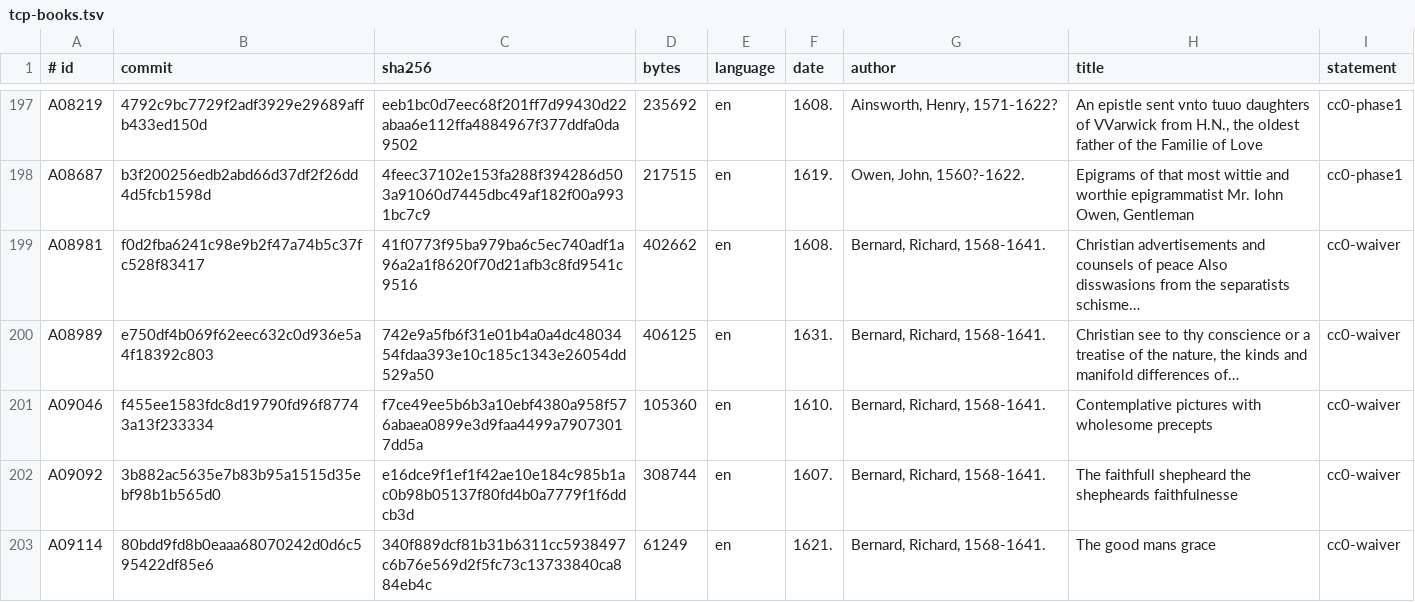
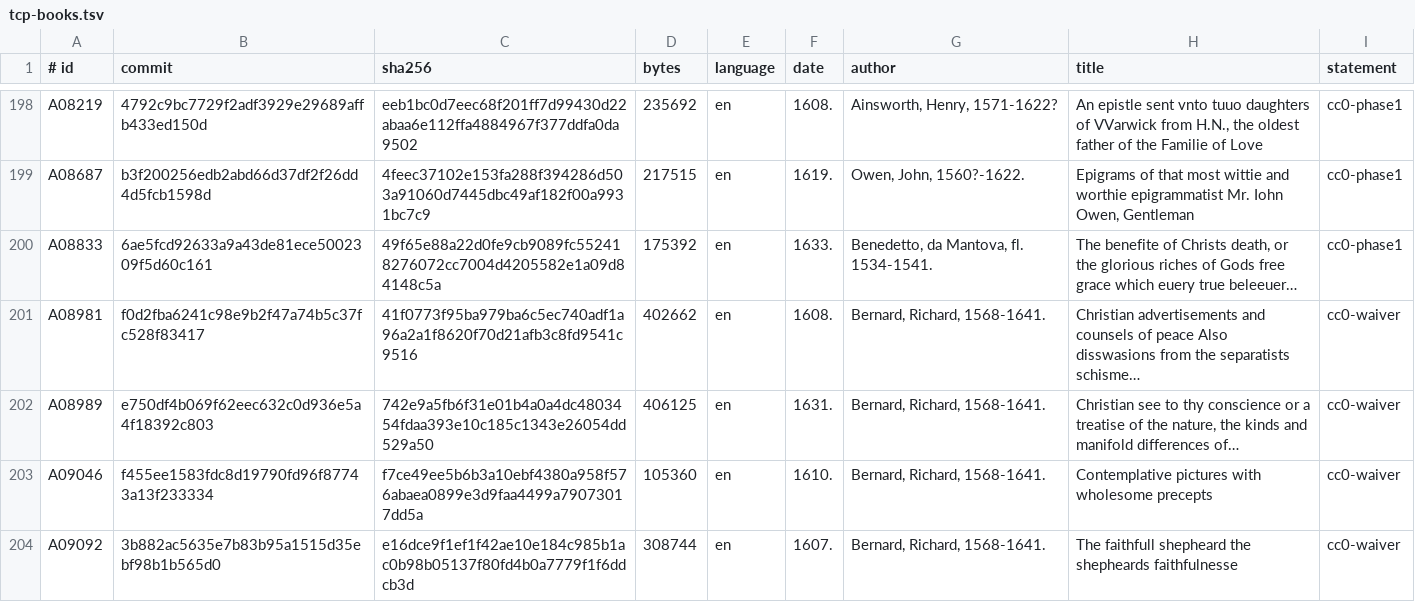
Before and after one commit to inhesrom/openbiblesoftware, a TSV file: crates/engine/data/collections/tcp-books.tsv, drawn as a sheet; only a part is shown, gaps mark what is left out; the shorter side is filled out with more unchanged rows; the diff covers the shown part only; the diff names each change by its address in the sheet, - before the commit and + after, or states it on an @@ line.

```diff
--- a/crates/engine/data/collections/tcp-books.tsv
+++ b/crates/engine/data/collections/tcp-books.tsv
+row 200: A08833 | 6ae5fcd92633a9a43de81ece5002309f5d60c161 | 49f65e88a22d0fe9cb9089fc552418276072cc7004d4205582e1a09d84148c5a | 175392 | en | 1633. | Benedetto, da Mantova, fl. 1534-1541. | The benefite of Christs death, or the glorious riches of Gods free grace which euery true beleeuer… | cc0-phase1
```
Also changed, not shown: 20 added rows elsewhere in this file, 3 other files.
